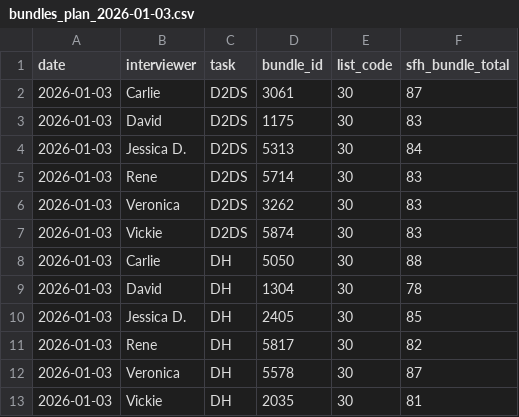
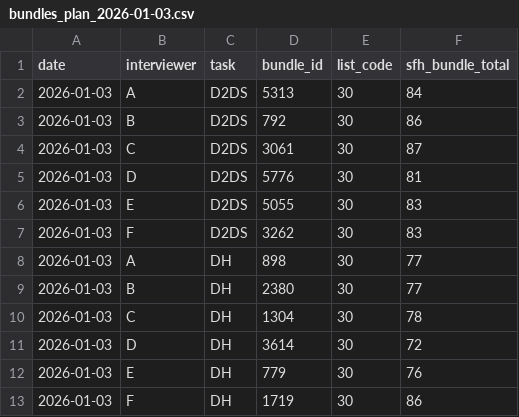
Before and after one commit to IrisWang2333/fieldprep, a CSV file: outputs/plans/bundles_plan_2026-01-03.csv, drawn as a sheet.

```diff
--- a/outputs/plans/bundles_plan_2026-01-03.csv
+++ b/outputs/plans/bundles_plan_2026-01-03.csv
@@ -1,13 +1,13 @@
 date,interviewer,task,bundle_id,list_code,sfh_bundle_total
-2026-01-03,Carlie,D2DS,3061,30,87
-2026-01-03,David,D2DS,1175,30,83
-2026-01-03,Jessica D.,D2DS,5313,30,84
-2026-01-03,Rene,D2DS,5714,30,83
-2026-01-03,Veronica,D2DS,3262,30,83
-2026-01-03,Vickie,D2DS,5874,30,83
-2026-01-03,Carlie,DH,5050,30,88
-2026-01-03,David,DH,1304,30,78
-2026-01-03,Jessica D.,DH,2405,30,85
-2026-01-03,Rene,DH,5817,30,82
-2026-01-03,Veronica,DH,5578,30,87
-2026-01-03,Vickie,DH,2035,30,81
+2026-01-03,A,D2DS,5313,30,84
+2026-01-03,B,D2DS,792,30,86
+2026-01-03,C,D2DS,3061,30,87
+2026-01-03,D,D2DS,5776,30,81
+2026-01-03,E,D2DS,5055,30,83
+2026-01-03,F,D2DS,3262,30,83
+2026-01-03,A,DH,898,30,77
+2026-01-03,B,DH,2380,30,77
+2026-01-03,C,DH,1304,30,78
+2026-01-03,D,DH,3614,30,72
+2026-01-03,E,DH,779,30,76
+2026-01-03,F,DH,1719,30,86
```
Also changed, not shown: outputs/plans/bundles_plan_2025-12-27.csv, 7 other files.
